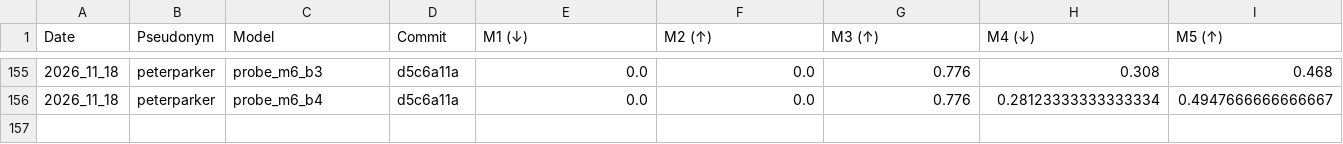
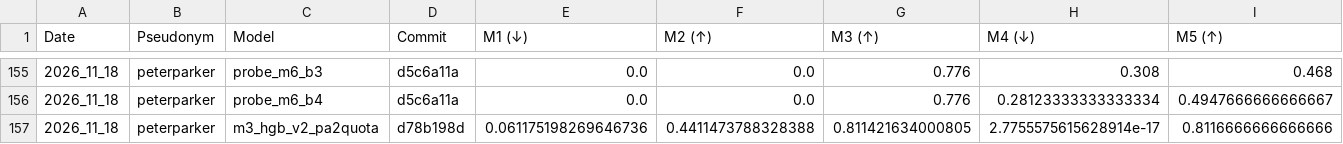
Before and after one commit to cs396f26/leaderboard-hw2, a CSV file: results.csv, drawn as a sheet; only a part is shown, gaps mark what is left out; rows hold the shown columns only; the diff names each change by its address in the sheet, - before the commit and + after, or states it on an @@ line.

```diff
--- a/results.csv
+++ b/results.csv
+row 157: 2026_11_18 | peterparker | m3_hgb_v2_pa2quota | d78b198d | 0.061175198269646736 | 0.4411473788328388 | 0.811421634000805 | 2.7755575615628914e-17 | 0.8116666666666666
```
Also changed, not shown: 1 other file.
